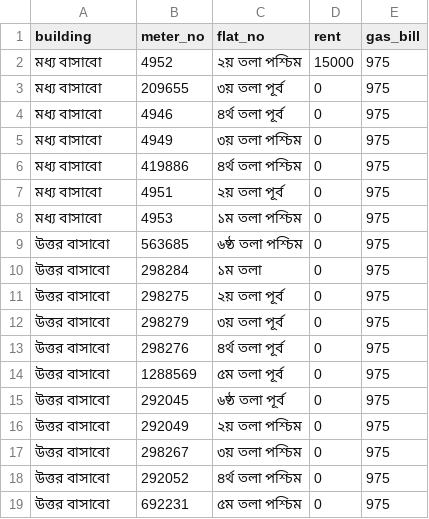
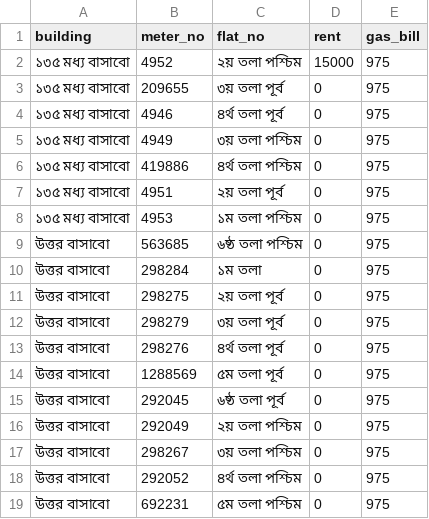
Before and after one commit to IbrahimIqra/rent-calculator, a CSV file: rents.csv, drawn as a sheet.

```diff
--- a/rents.csv
+++ b/rents.csv
@@ -1,9 +1,9 @@
 building,meter_no,flat_no,rent,gas_bill
-মধ্য বাসাবো,4952,২য় তলা পশ্চিম,15000,975
-মধ্য বাসাবো,209655,৩য় তলা পূর্ব,0,975
-মধ্য বাসাবো,4946,৪র্থ তলা পূর্ব,0,975
-মধ্য বাসাবো,4949,৩য় তলা পশ্চিম,0,975
-মধ্য বাসাবো,419886,৪র্থ তলা পশ্চিম,0,975
-মধ্য বাসাবো,4951,২য় তলা পূর্ব,0,975
-মধ্য বাসাবো,4953,১ম তলা পশ্চিম,0,975
+১৩৫ মধ্য বাসাবো,4952,২য় তলা পশ্চিম,15000,975
+১৩৫ মধ্য বাসাবো,209655,৩য় তলা পূর্ব,0,975
+১৩৫ মধ্য বাসাবো,4946,৪র্থ তলা পূর্ব,0,975
+১৩৫ মধ্য বাসাবো,4949,৩য় তলা পশ্চিম,0,975
+১৩৫ মধ্য বাসাবো,419886,৪র্থ তলা পশ্চিম,0,975
+১৩৫ মধ্য বাসাবো,4951,২য় তলা পূর্ব,0,975
+১৩৫ মধ্য বাসাবো,4953,১ম তলা পশ্চিম,0,975
 উত্তর বাসাবো,563685,৬ষ্ঠ তলা পশ্চিম,0,975
```
Also changed, not shown: 1 other file.
